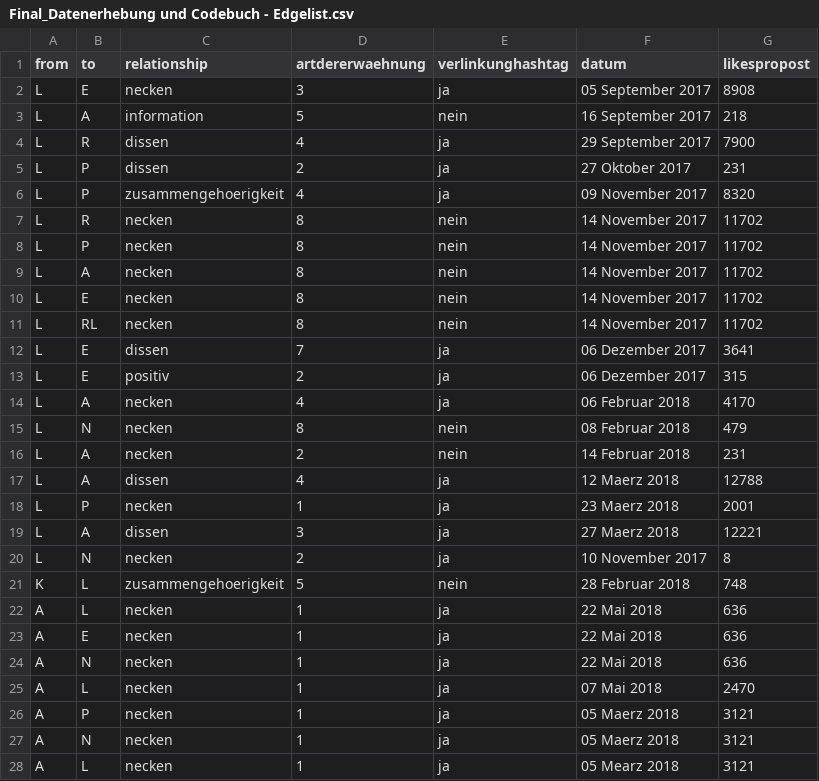
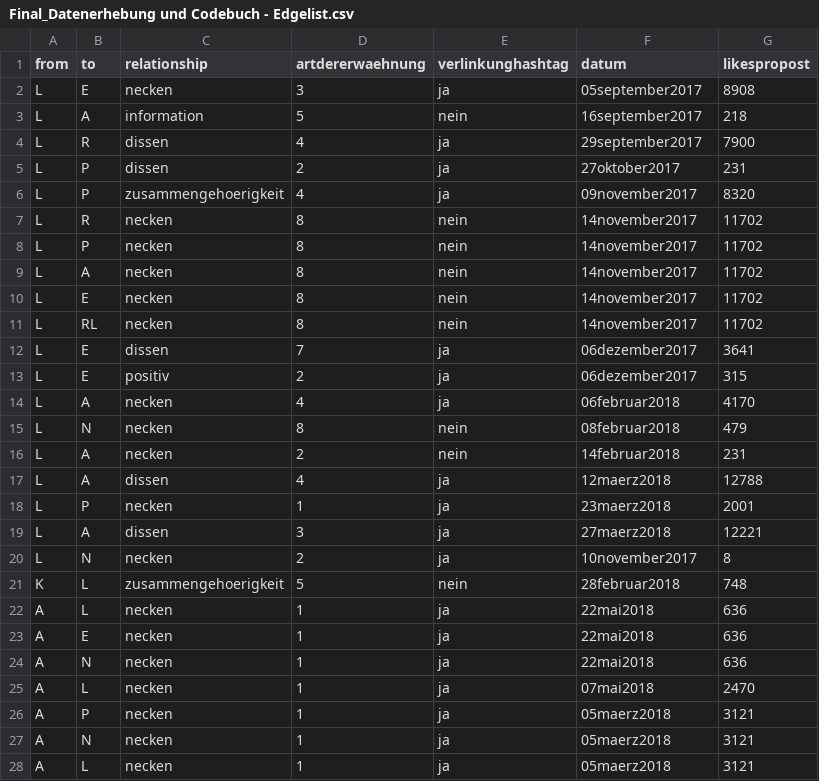
Before and after one commit to hdm-lb102/Super-Netzwerk, a CSV file: Final_Datenerhebung und Codebuch - Edgelist.csv, drawn as a sheet; only a part is shown; the diff covers the shown part only.

Commit message:
Update Final_Datenerhebung und Codebuch - Edgelist.csv

```diff
--- a/Final_Datenerhebung und Codebuch - Edgelist.csv
+++ b/Final_Datenerhebung und Codebuch - Edgelist.csv
@@ -1,28 +1,28 @@
 from,to,relationship,artdererwaehnung,verlinkunghashtag,datum,likespropost
-L,E,necken,3,ja,05 September 2017,8908
-L,A,information,5,nein,16 September 2017,218
-L,R,dissen,4,ja,29 September 2017,7900
-L,P,dissen,2,ja,27 Oktober 2017,231
-L,P,zusammengehoerigkeit,4,ja,09 November 2017,8320
-L,R,necken,8,nein,14 November 2017,11702
-L,P,necken,8,nein,14 November 2017,11702
-L,A,necken,8,nein,14 November 2017,11702
-L,E,necken,8,nein,14 November 2017,11702
-L,RL,necken,8,nein,14 November 2017,11702
-L,E,dissen,7,ja,06 Dezember 2017,3641
-L,E,positiv,2,ja,06 Dezember 2017,315
-L,A,necken,4,ja,06 Februar 2018,4170
-L,N,necken,8,nein,08 Februar 2018,479
-L,A,necken,2,nein,14 Februar 2018,231
-L,A,dissen,4,ja,12 Maerz 2018,12788
-L,P,necken,1,ja,23 Maerz 2018,2001
-L,A,dissen,3,ja,27 Maerz 2018,12221
-L,N,necken ,2,ja,10 November 2017,8
-K,L,zusammengehoerigkeit,5,nein,28 Februar 2018,748
-A,L,necken,1,ja,22 Mai 2018,636
-A,E,necken,1,ja,22 Mai 2018,636
-A,N,necken,1,ja,22 Mai 2018,636
-A,L,necken,1,ja,07 Mai 2018,2470
-A,P,necken,1,ja,05 Maerz 2018,3121
-A,N,necken,1,ja,05 Maerz 2018,3121
-A,L,necken,1,ja,05 Mearz 2018,3121
+L,E,necken,3,ja,05september2017,8908
+L,A,information,5,nein,16september2017,218
+L,R,dissen,4,ja,29september2017,7900
+L,P,dissen,2,ja,27oktober2017,231
+L,P,zusammengehoerigkeit,4,ja,09november2017,8320
+L,R,necken,8,nein,14november2017,11702
+L,P,necken,8,nein,14november2017,11702
+L,A,necken,8,nein,14november2017,11702
+L,E,necken,8,nein,14november2017,11702
+L,RL,necken,8,nein,14november2017,11702
+L,E,dissen,7,ja,06dezember2017,3641
+L,E,positiv,2,ja,06dezember2017,315
+L,A,necken,4,ja,06februar2018,4170
+L,N,necken,8,nein,08februar2018,479
+L,A,necken,2,nein,14februar2018,231
+L,A,dissen,4,ja,12maerz2018,12788
+L,P,necken,1,ja,23maerz2018,2001
+L,A,dissen,3,ja,27maerz2018,12221
+L,N,necken ,2,ja,10november2017,8
+K,L,zusammengehoerigkeit,5,nein,28februar2018,748
+A,L,necken,1,ja,22mai2018,636
+A,E,necken,1,ja,22mai2018,636
+A,N,necken,1,ja,22mai2018,636
+A,L,necken,1,ja,07mai2018,2470
+A,P,necken,1,ja,05maerz2018,3121
+A,N,necken,1,ja,05maerz2018,3121
+A,L,necken,1,ja,05maerz2018,3121
```
Also changed, not shown: 36 edited cells elsewhere in this file.
